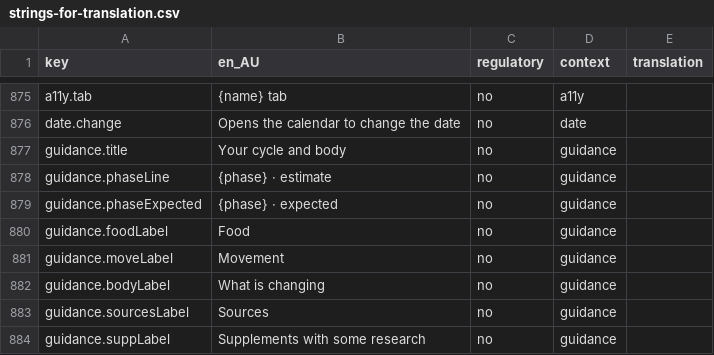
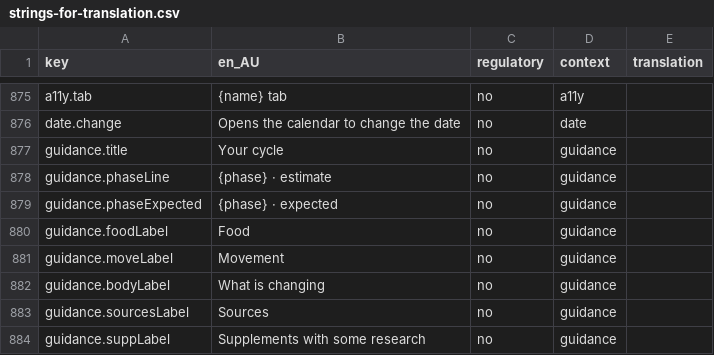
Before and after one commit to Amnesthesia/sanguine, a CSV file: docs/i18n/strings-for-translation.csv, drawn as a sheet; only a part is shown, gaps mark what is left out.

```diff
--- a/docs/i18n/strings-for-translation.csv
+++ b/docs/i18n/strings-for-translation.csv
@@ -876,3 +876,3 @@ a11y.tab,{name} tab,no,a11y,
 date.change,Opens the calendar to change the date,no,date,
-guidance.title,Your cycle and body,no,guidance,
+guidance.title,Your cycle,no,guidance,
 guidance.phaseLine,{phase} · estimate,no,guidance,
```
Also changed, not shown: 11 other files.
